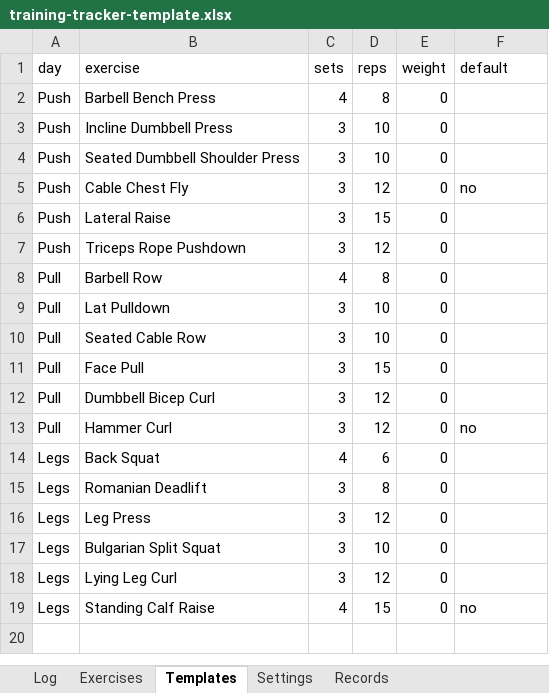
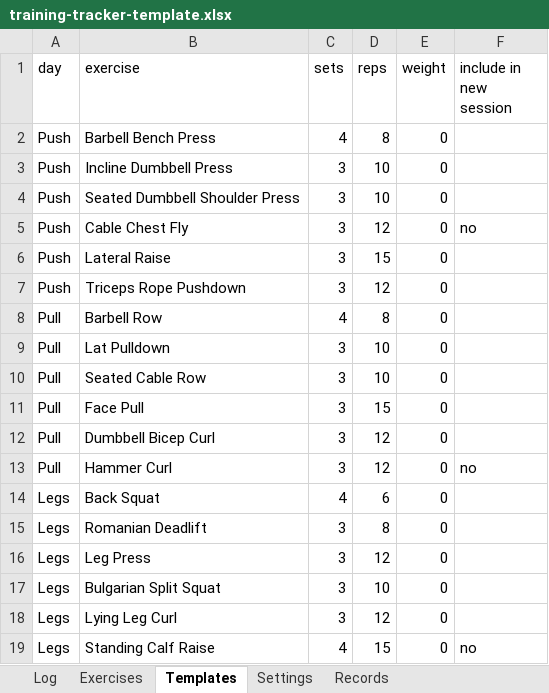
Before and after one commit to david-chau/training-tracker, an Excel workbook: docs/download/training-tracker-template.xlsx, sheet Templates, drawn as a sheet; values as stored, in another font and other column widths than the file's, no borders; the diff names each change by its address in the sheet, - before the commit and + after, or states it on an @@ line.

```diff
--- a/docs/download/training-tracker-template.xlsx (sheet Templates)
+++ b/docs/download/training-tracker-template.xlsx (sheet Templates)
-F1: default
+F1: include in new session
```
Also changed, not shown: 8 other files.
